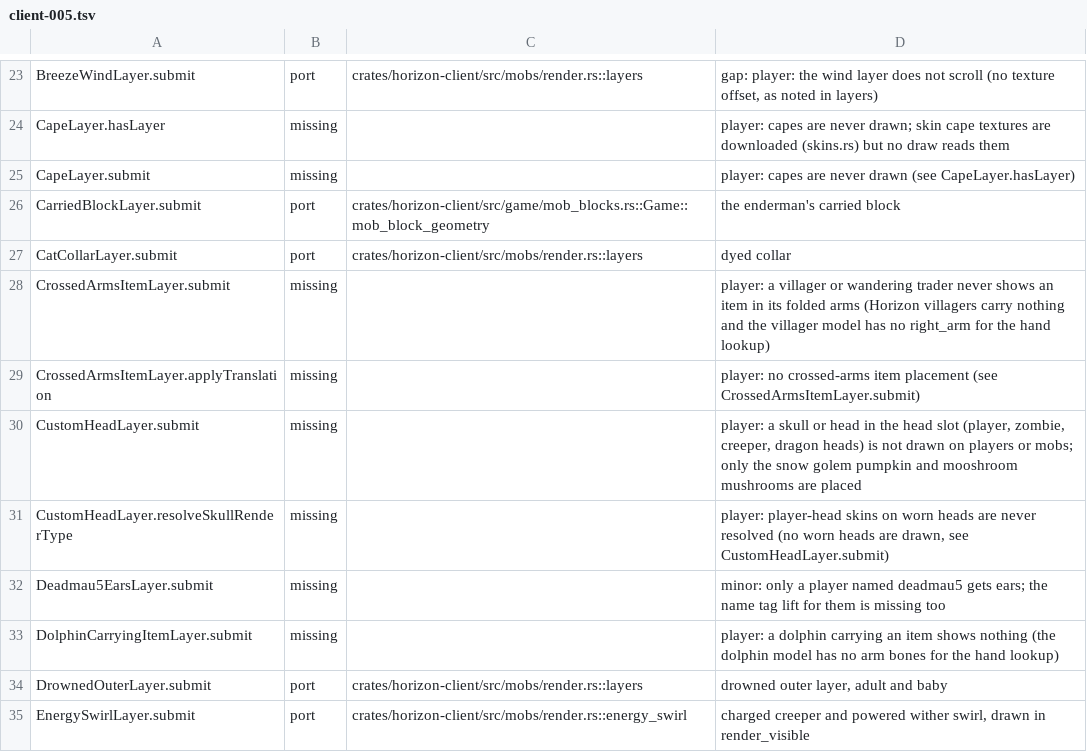
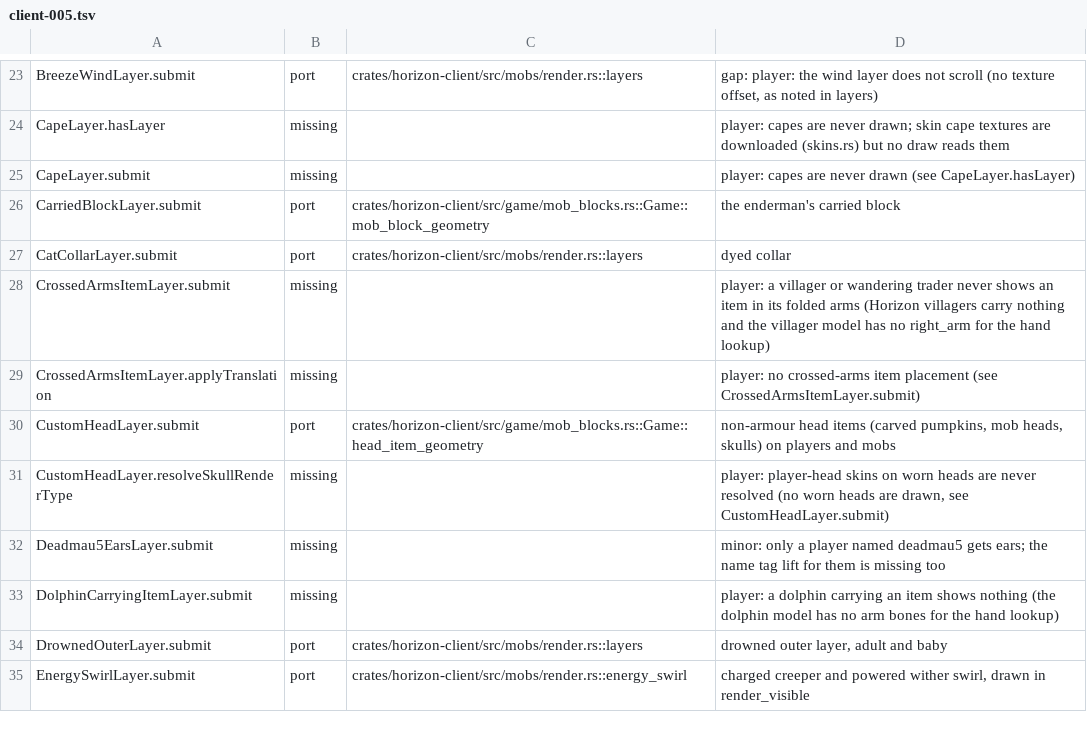
Before and after one commit to 0CYBER/horizon-free, a TSV file: tools/port_map/client-005.tsv, drawn as a sheet; only a part is shown, gaps mark what is left out.

Commit message:
Render: draw carved pumpkins and mob heads on player and humanoid heads (#3549)
Ports CustomHeadLayer.submit for players and humanoid mobs:
- Renders carved pumpkins, jack o'lanterns, and mob/player heads worn
  in the head equipment slot on the player model and humanoid mobs.
- Adds head_item_geometry to mob_block_geometry, player_model_geometry
  (third person), and draw_player_preview (inventory preview).
- Correctly skips armor helmets (handled by HumanoidArmorLayer) and
  body-slot species (equines, wolves, etc.).
- Keeps player model extra.head and extra.armor synchronized in
  tick_player_model.
- Updates tools/port_map/client-005.tsv mapping.

```diff
--- a/tools/port_map/client-005.tsv
+++ b/tools/port_map/client-005.tsv
@@ -29,3 +29,3 @@ CrossedArmsItemLayer.submit	missing		player: a villager or wandering trader neve
 CrossedArmsItemLayer.applyTranslation	missing		player: no crossed-arms item placement (see CrossedArmsItemLayer.submit)
-CustomHeadLayer.submit	missing		player: a skull or head in the head slot (player, zombie, creeper, dragon heads) is not drawn on players or mobs; only the snow golem pumpkin and mooshroom mushrooms are placed
+CustomHeadLayer.submit	port	crates/horizon-client/src/game/mob_blocks.rs::Game::head_item_geometry	non-armour head items (carved pumpkins, mob heads, skulls) on players and mobs
 CustomHeadLayer.resolveSkullRenderType	missing		player: player-head skins on worn heads are never resolved (no worn heads are drawn, see CustomHeadLayer.submit)
```
Also changed, not shown: 2 other files.
